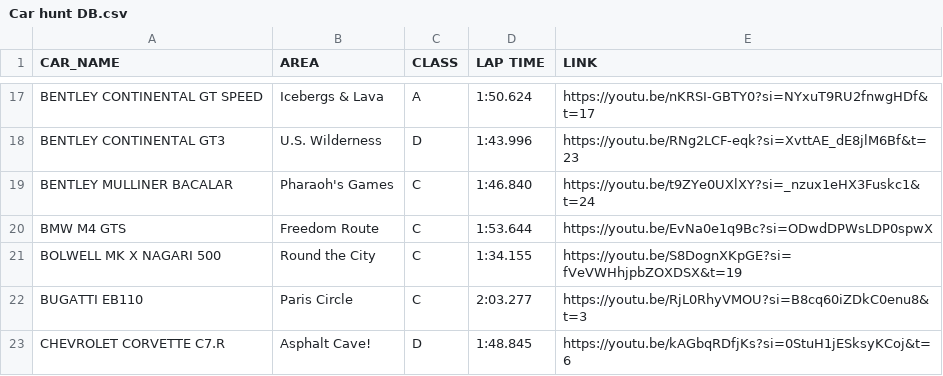
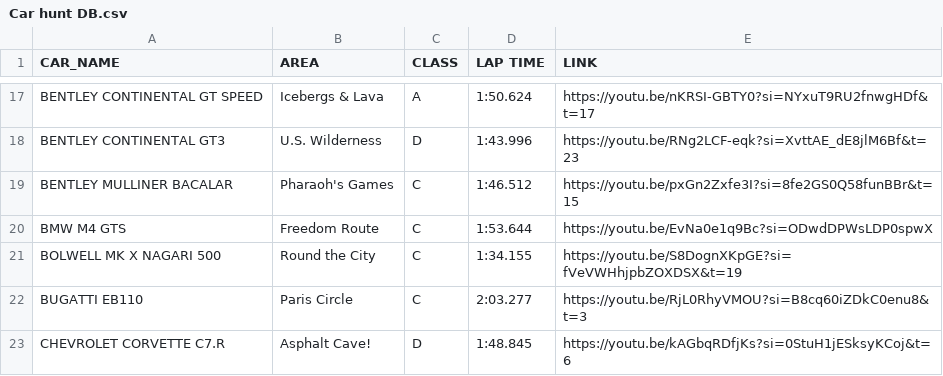
Before and after one commit to Gooraeng/ASL-Assistant, a CSV file: data/Car hunt DB.csv, drawn as a sheet; only a part is shown, gaps mark what is left out.

Commit message:
231219 - Car hunt, Date, Spec DB 갱신

```diff
--- a/data/Car hunt DB.csv
+++ b/data/Car hunt DB.csv
@@ -18,3 +18,3 @@ BENTLEY CONTINENTAL GT SPEED,Icebergs & Lava,A,1:50.624,https://youtu.be/nKRSI-G
 BENTLEY CONTINENTAL GT3,U.S. Wilderness,D,1:43.996,https://youtu.be/RNg2LCF-eqk?si=XvttAE_dE8jlM6Bf&t=23
-BENTLEY MULLINER BACALAR,Pharaoh's Games,C,1:46.840,https://youtu.be/t9ZYe0UXlXY?si=_nzux1eHX3Fuskc1&t=24
+BENTLEY MULLINER BACALAR,Pharaoh's Games,C,1:46.512,https://youtu.be/pxGn2Zxfe3I?si=8fe2GS0Q58funBBr&t=15
 BMW M4 GTS,Freedom Route,C,1:53.644,https://youtu.be/EvNa0e1q9Bc?si=ODwdDPWsLDP0spwX
```
Also changed, not shown: 2 other files.
